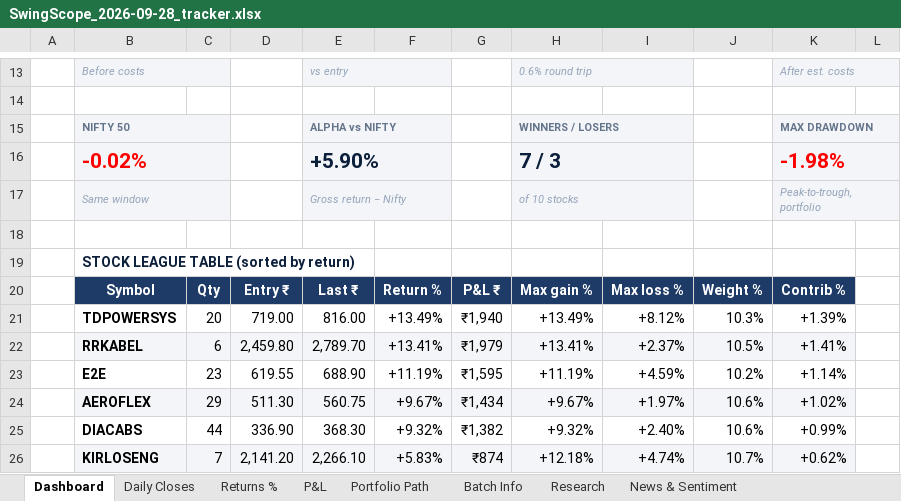
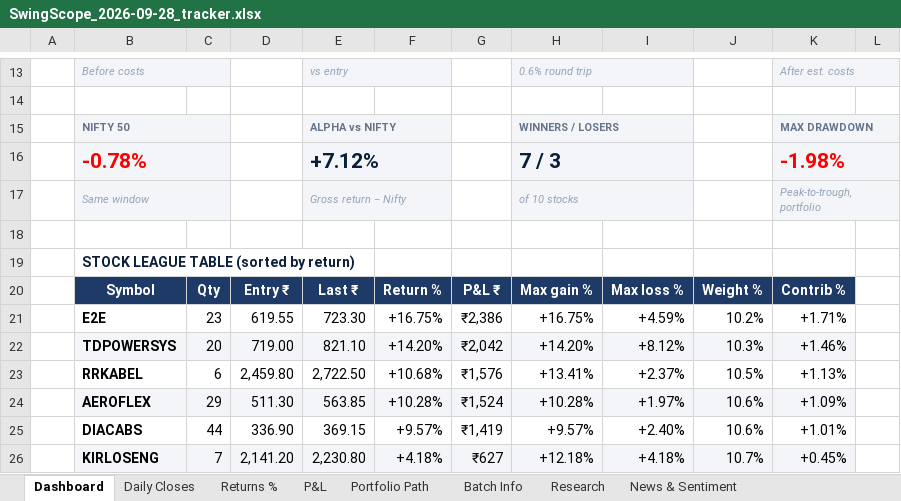
Before and after one commit to compukidsdgp-creator/Swing-Card, an Excel workbook: data/batches/2026-09-28/SwingScope_2026-09-28_tracker.xlsx, sheet Dashboard, drawn as a sheet; only a part is shown, gaps mark what is left out; values as stored, in another font and other column widths than the file's, no borders; charts and pictures and conditional formats not drawn; removed rows and columns are numbered as before the commit, all else as after; the diff covers the shown part only; the diff names each change by its address in the sheet, - before the commit and + after, or states it on an @@ line.

```diff
--- a/data/batches/2026-09-28/SwingScope_2026-09-28_tracker.xlsx (sheet Dashboard)
+++ b/data/batches/2026-09-28/SwingScope_2026-09-28_tracker.xlsx (sheet Dashboard)
-B16: -0.02%
+B16: -0.78%
-E16: +5.90%
+E16: +7.12%
+row 21:  | E2E | 23 | 619.55 | 723.30 | +16.75% | ₹2,386 | +16.75% | +4.59% | 10.2% | +1.71%
-B22:K22 fill: none
+B22:K22 fill: #F3F5F8
-E22: 816.00
+E22: 821.10
-F22: +13.49%
+F22: +14.20%
-G22: ₹1,940
+G22: ₹2,042
-H22: +13.49%
+H22: +14.20%
-K22: +1.39%
+K22: +1.46%
-B23:K23 fill: #F3F5F8
+B23:K23 fill: none
-E23: 2,789.70
+E23: 2,722.50
-F23: +13.41%
+F23: +10.68%
-G23: ₹1,979
+G23: ₹1,576
-K23: +1.41%
+K23: +1.13%
-row 23:  | E2E | 23 | 619.55 | 688.90 | +11.19% | ₹1,595 | +11.19% | +4.59% | 10.2% | +1.14%
-E24: 560.75
+E24: 563.85
-F24: +9.67%
+F24: +10.28%
-G24: ₹1,434
+G24: ₹1,524
-H24: +9.67%
+H24: +10.28%
-K24: +1.02%
+K24: +1.09%
-E25: 368.30
+E25: 369.15
-F25: +9.32%
+F25: +9.57%
-G25: ₹1,382
+G25: ₹1,419
-H25: +9.32%
+H25: +9.57%
-K25: +0.99%
+K25: +1.01%
-E26: 2,266.10
+E26: 2,230.80
-F26: +5.83%
+F26: +4.18%
-G26: ₹874
+G26: ₹627
-I26: +4.74%
+I26: +4.18%
-K26: +0.62%
+K26: +0.45%
```
Also changed, not shown: 23 edited cells elsewhere in this sheet, sheet News & Sentiment, sheet Daily Closes, sheet Portfolio Path, sheet Research, sheet P&L, sheet Returns %, charts or pictures, 3 other files.
